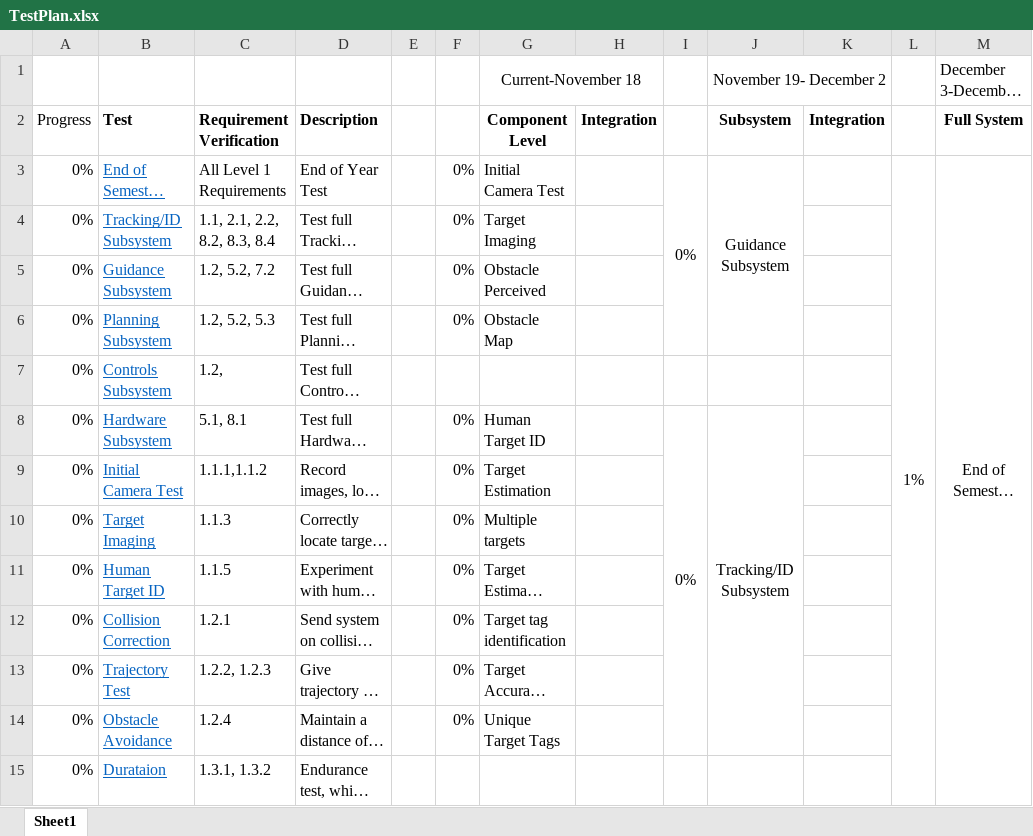
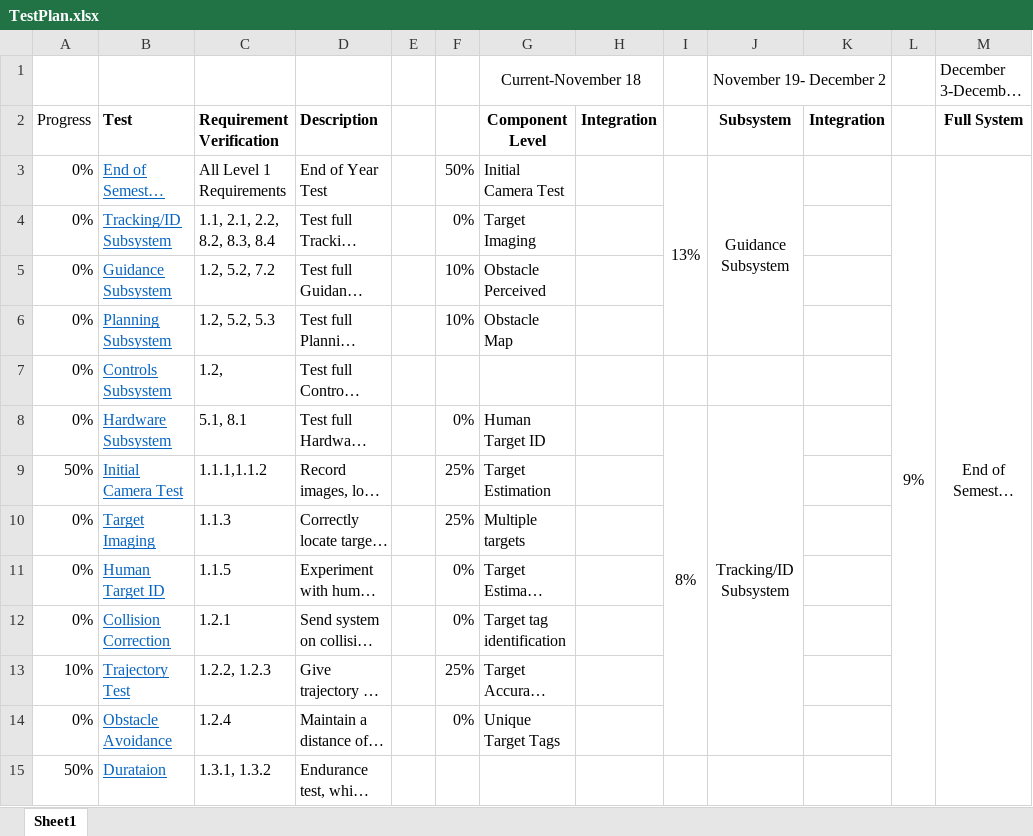
Before and after one commit to dtbinh/FlyNet, an Excel workbook: Technical/Testing/TestPlan.xlsx, sheet Sheet1, drawn as a sheet; only a part is shown; long unchanged cells end in …; values as stored, in another font and other column widths than the file's, no borders; conditional formats not drawn; the diff covers the shown part only; the diff names each change by its address in the sheet, - before the commit and + after, or states it on an @@ line.

Commit message:
Test Plan Progress

```diff
--- a/Technical/Testing/TestPlan.xlsx (sheet Sheet1)
+++ b/Technical/Testing/TestPlan.xlsx (sheet Sheet1)
-F3: 0%
+F3: 50%
-I3: 0%
+I3: 13%
-L3: 1%
+L3: 9%
-F5:F6: 0%
+F5:F6: 10%
-I8: 0%
+I8: 8%
-A9 (Progress): 0%
+A9 (Progress): 50%
-F9:F10: 0%
+F9:F10: 25%
-A13 (Progress): 0%
+A13 (Progress): 10%
-F13: 0%
+F13: 25%
-A15 (Progress): 0%
+A15 (Progress): 50%
```
Also changed, not shown: 13 edited cells elsewhere in this sheet.
